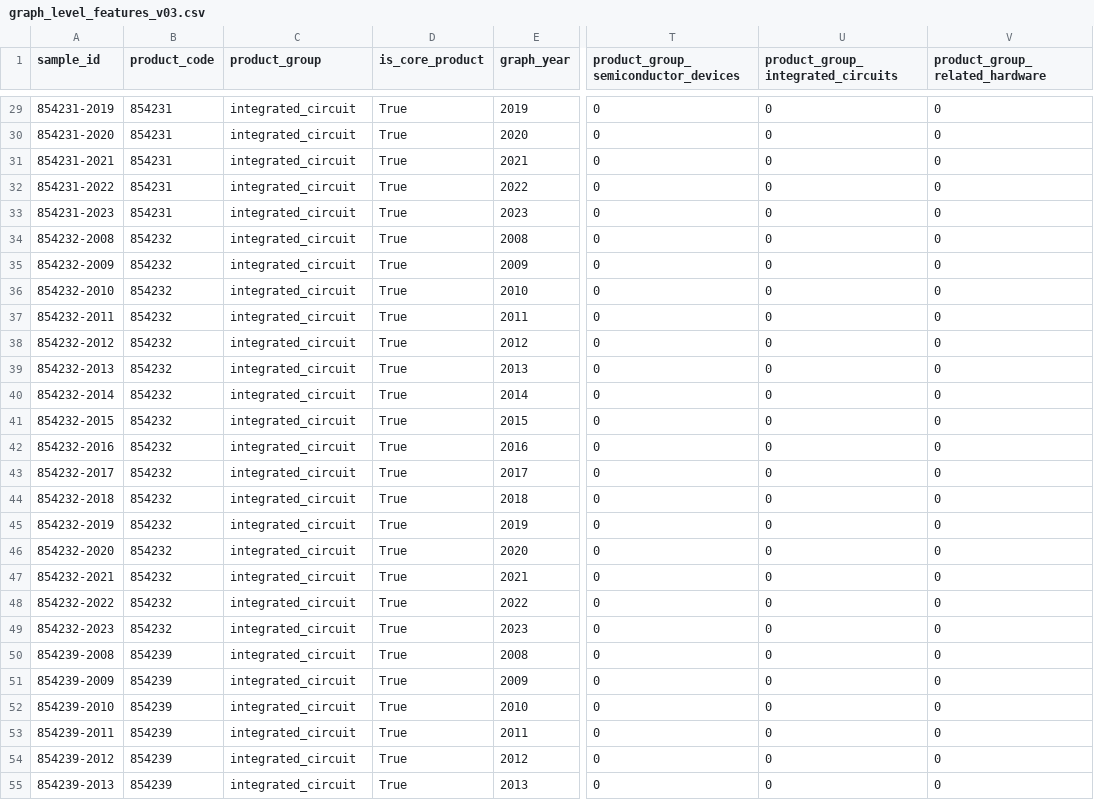
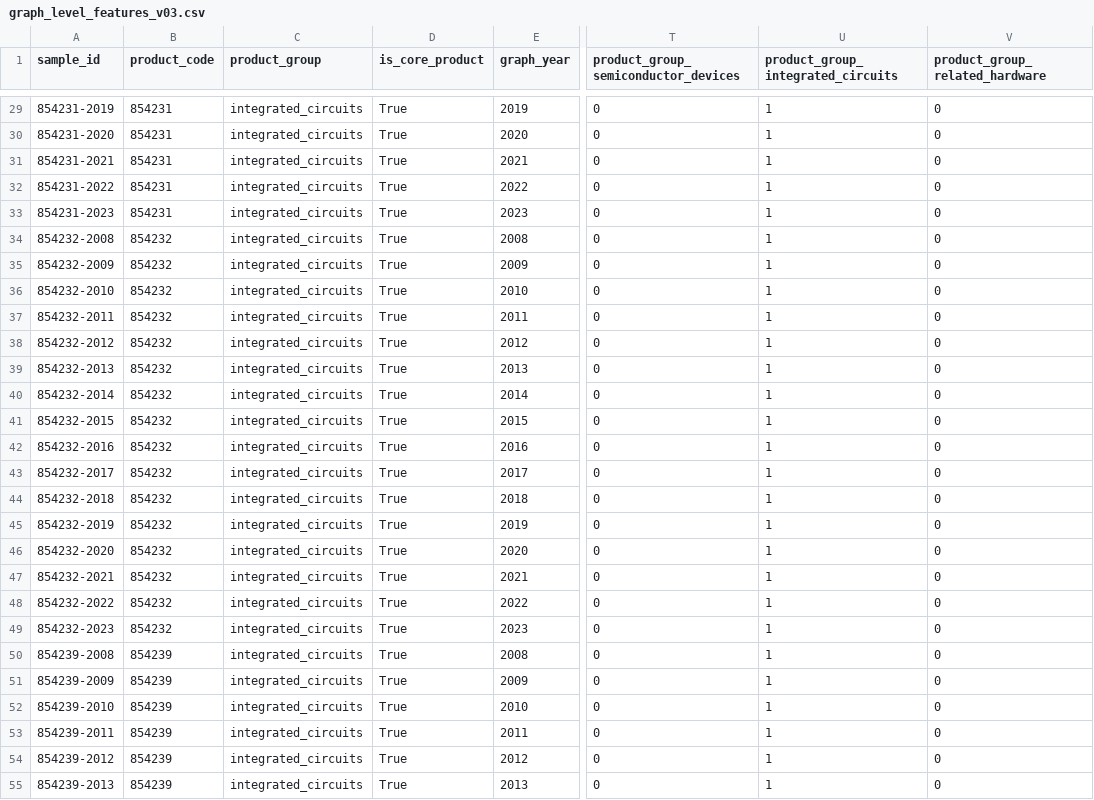
Before and after one commit to Larkstongueinaspic/statistical-model, a CSV file: results/v03_gcn/data/graph_level_features_v03.csv, drawn as a sheet; only a part is shown, gaps mark what is left out; the diff covers the shown part only; the diff names each change by its address in the sheet, - before the commit and + after, or states it on an @@ line.

```diff
--- a/results/v03_gcn/data/graph_level_features_v03.csv
+++ b/results/v03_gcn/data/graph_level_features_v03.csv
-C29:C55 (product_group): integrated_circuit
+C29:C55 (product_group): integrated_circuits
-U29:U55: 0
+U29:U55: 1
```
Also changed, not shown: 74 edited cells elsewhere in this file, results/v03_gcn/tables/gcn_metrics.csv, results/v03_gcn/tables/validation_v03_gcn.csv, 8 other files.
